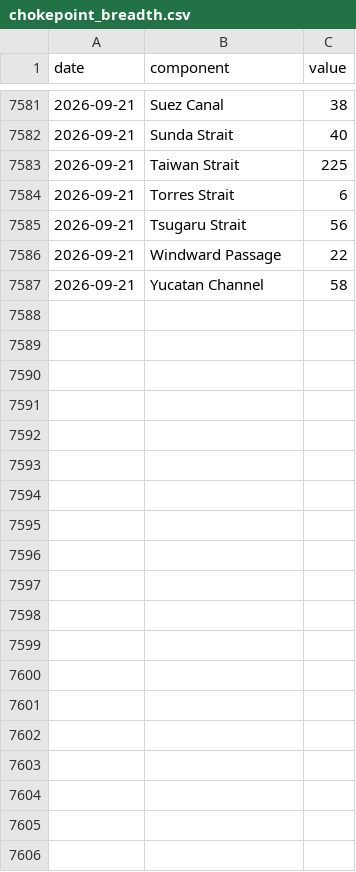
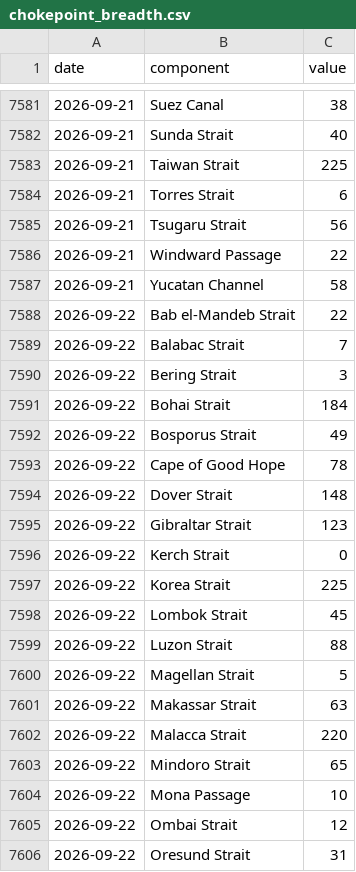
Before and after one commit to wan9yu/tremor, a CSV file: data/components/chokepoint_breadth.csv, drawn as a sheet; only a part is shown, gaps mark what is left out; the diff covers the shown part only; the diff names each change by its address in the sheet, - before the commit and + after, or states it on an @@ line.

```diff
--- a/data/components/chokepoint_breadth.csv
+++ b/data/components/chokepoint_breadth.csv
+row 7588: 2026-09-22 | Bab el-Mandeb Strait | 22
+row 7589: 2026-09-22 | Balabac Strait | 7
+row 7590: 2026-09-22 | Bering Strait | 3
+row 7591: 2026-09-22 | Bohai Strait | 184
+row 7592: 2026-09-22 | Bosporus Strait | 49
+row 7593: 2026-09-22 | Cape of Good Hope | 78
+row 7594: 2026-09-22 | Dover Strait | 148
+row 7595: 2026-09-22 | Gibraltar Strait | 123
+row 7596: 2026-09-22 | Kerch Strait | 0
+row 7597: 2026-09-22 | Korea Strait | 225
+row 7598: 2026-09-22 | Lombok Strait | 45
+row 7599: 2026-09-22 | Luzon Strait | 88
+row 7600: 2026-09-22 | Magellan Strait | 5
+row 7601: 2026-09-22 | Makassar Strait | 63
+row 7602: 2026-09-22 | Malacca Strait | 220
+row 7603: 2026-09-22 | Mindoro Strait | 65
+row 7604: 2026-09-22 | Mona Passage | 10
+row 7605: 2026-09-22 | Ombai Strait | 12
+row 7606: 2026-09-22 | Oresund Strait | 31
```
Also changed, not shown: 9 added rows elsewhere in this file, data/components/flights.csv, data/components/net_bgp_withdrawal.csv, 52 other files.
